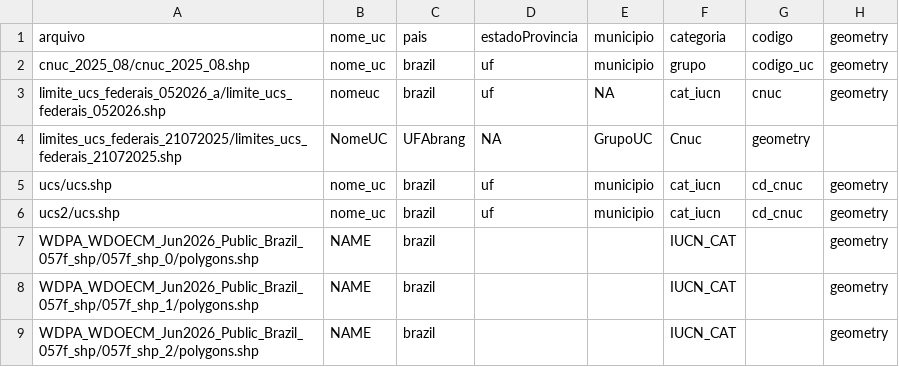
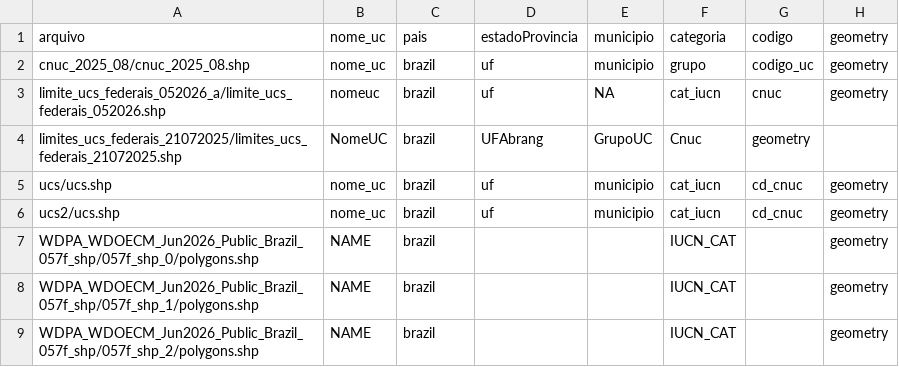
Before and after one commit to Lobz/IntegraFlora, a CSV file: data-input/Locations/shapes/file_descriptions.csv, drawn as a sheet.

Commit message:
fix mistake in description

```diff
--- a/data-input/Locations/shapes/file_descriptions.csv
+++ b/data-input/Locations/shapes/file_descriptions.csv
@@ -3,3 +3,3 @@ arquivo,nome_uc,pais,estadoProvincia,municipio,categoria,codigo,geometry
 "limite_ucs_federais_052026_a/limite_ucs_federais_052026.shp","nomeuc","brazil","uf",NA,"cat_iucn","cnuc","geometry"
-"limites_ucs_federais_21072025/limites_ucs_federais_21072025.shp","NomeUC","UFAbrang",NA,"GrupoUC","Cnuc","geometry"
+"limites_ucs_federais_21072025/limites_ucs_federais_21072025.shp","NomeUC","brazil","UFAbrang","GrupoUC","Cnuc","geometry"
 "ucs/ucs.shp","nome_uc","brazil","uf","municipio","cat_iucn","cd_cnuc","geometry"
```
